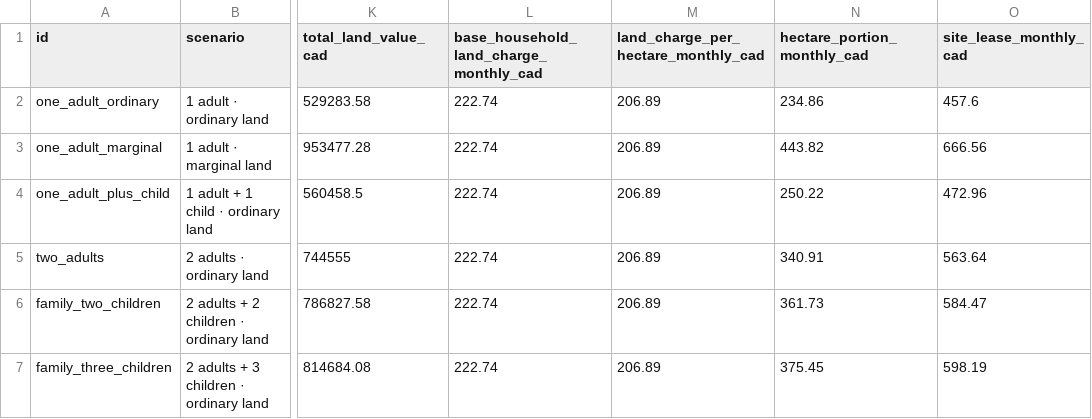
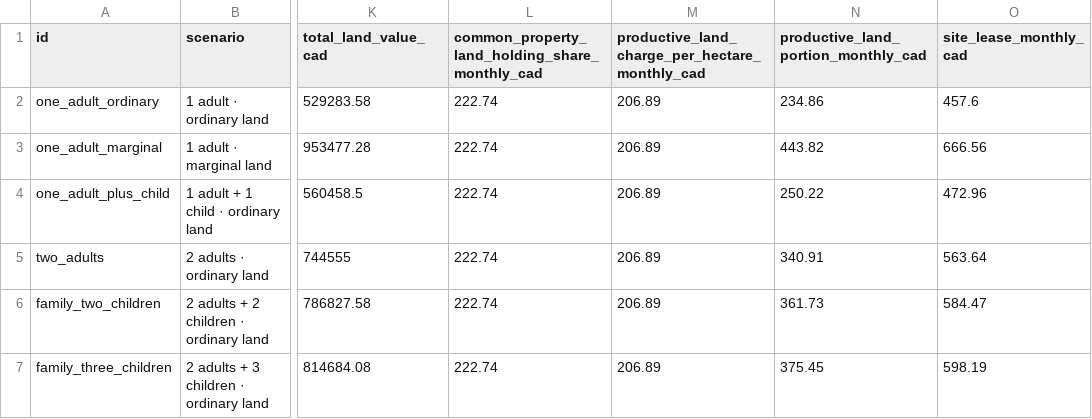
Before and after one commit to AndriiZvorygin/living-region, a CSV file: packages/carrying-capacity/outputs/arc-household-affordability.csv, drawn as a sheet; only a part is shown, gaps mark what is left out; the diff names each change by its address in the sheet, - before the commit and + after, or states it on an @@ line.

```diff
--- a/packages/carrying-capacity/outputs/arc-household-affordability.csv
+++ b/packages/carrying-capacity/outputs/arc-household-affordability.csv
-L1: base_household_land_charge_monthly_cad
+L1: common_property_land_holding_share_monthly_cad
-M1: land_charge_per_hectare_monthly_cad
+M1: productive_land_charge_per_hectare_monthly_cad
-N1: hectare_portion_monthly_cad
+N1: productive_land_portion_monthly_cad
```
Also changed, not shown: packages/carrying-capacity/outputs/arc-site-lease-economics.csv, packages/carrying-capacity/outputs/arc-site-lease-sensitivity.csv, 20 other files.
